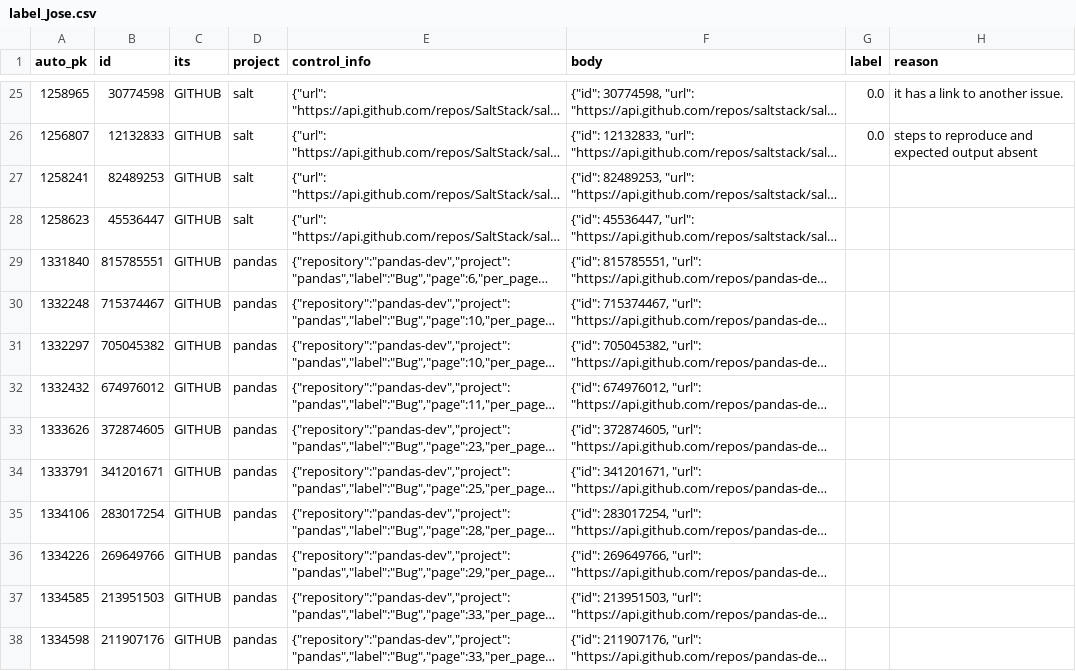
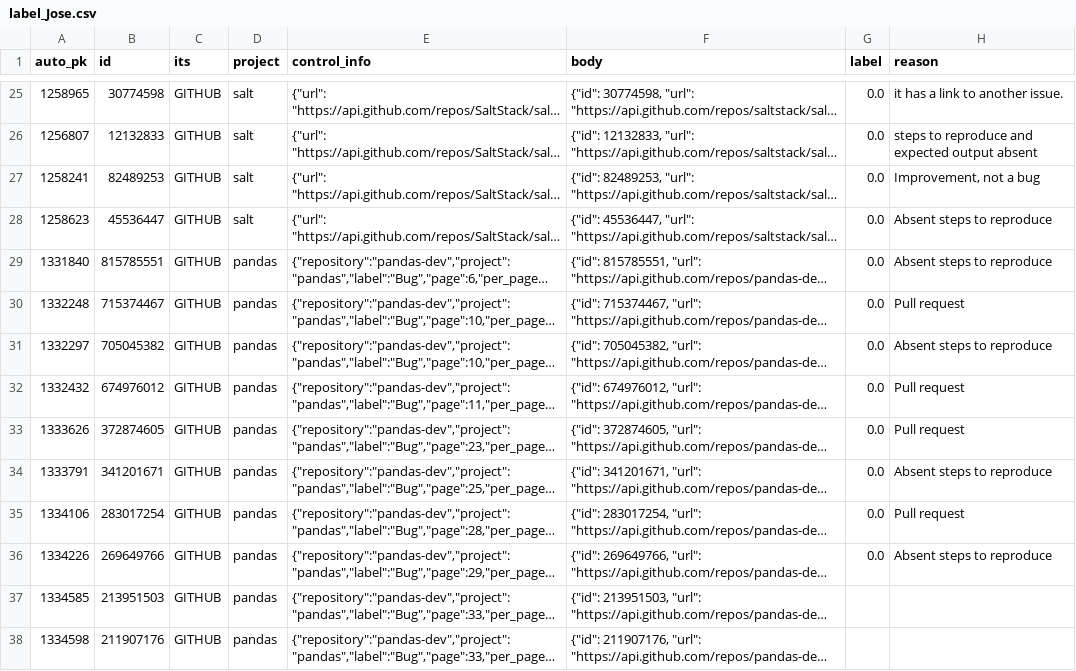
Before and after one commit to ttasnim68/LLM_label_app, a CSV file: dataset/label_Jose.csv, drawn as a sheet; only a part is shown, gaps mark what is left out; long unchanged cells end in …; the diff names each change by its address in the sheet, - before the commit and + after, or states it on an @@ line.

Commit message:
Update dataset with new labels and reasons

```diff
--- a/dataset/label_Jose.csv
+++ b/dataset/label_Jose.csv
-G27:G36 (label): (empty)
+G27:G36 (label): 0.0
-H27 (reason): (empty)
+H27 (reason): Improvement, not a bug
-H28:H29 (reason): (empty)
+H28:H29 (reason): Absent steps to reproduce
-H30 (reason): (empty)
+H30 (reason): Pull request
-H31 (reason): (empty)
+H31 (reason): Absent steps to reproduce
-H32:H33 (reason): (empty)
+H32:H33 (reason): Pull request
-H34 (reason): (empty)
+H34 (reason): Absent steps to reproduce
-H35 (reason): (empty)
+H35 (reason): Pull request
-H36 (reason): (empty)
+H36 (reason): Absent steps to reproduce
```
